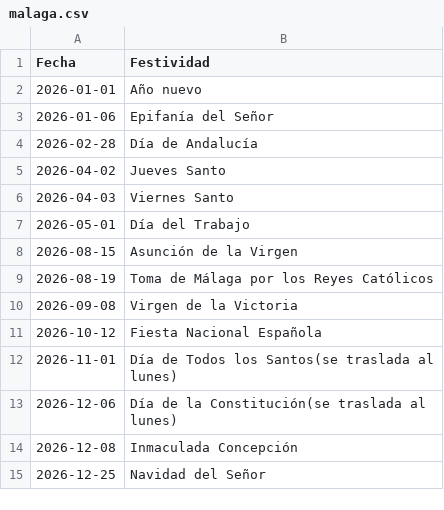
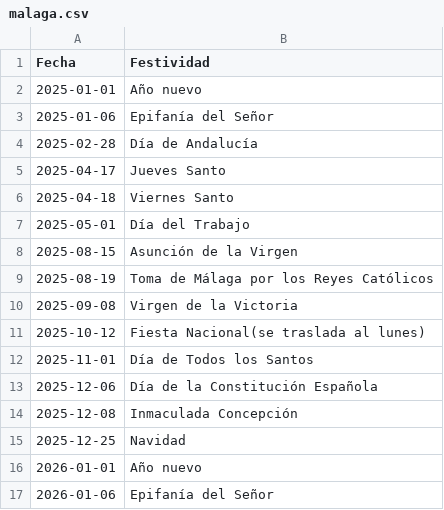
Before and after one commit to umerez/calculadora-plazos, a CSV file: malaga.csv, drawn as a sheet; only a part is shown; the shorter side is filled out with more unchanged rows.

```diff
--- a/malaga.csv
+++ b/malaga.csv
@@ -1,2 +1,16 @@
 Fecha,Festividad
+2025-01-01,Año nuevo
+2025-01-06,Epifanía del Señor
+2025-02-28,Día de Andalucía
+2025-04-17,Jueves Santo
+2025-04-18,Viernes Santo
+2025-05-01,Día del Trabajo
+2025-08-15,Asunción de la Virgen
+2025-08-19,Toma de Málaga por los Reyes Católicos
+2025-09-08,Virgen de la Victoria
+2025-10-12,Fiesta Nacional(se traslada al lunes)
+2025-11-01,Día de Todos los Santos
+2025-12-06,Día de la Constitución Española
+2025-12-08,Inmaculada Concepción
+2025-12-25,Navidad
 2026-01-01,Año nuevo
```
Also changed, not shown: ciudad-real.csv, cuenca.csv, 49 other files.
